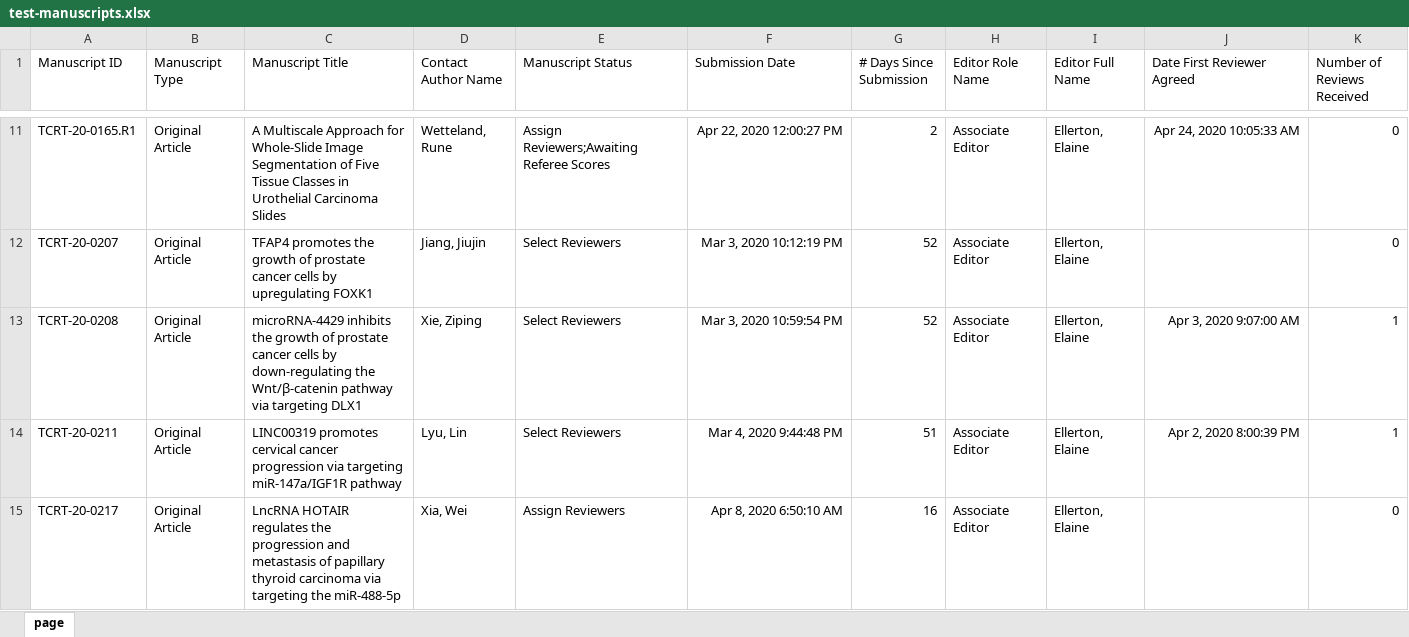
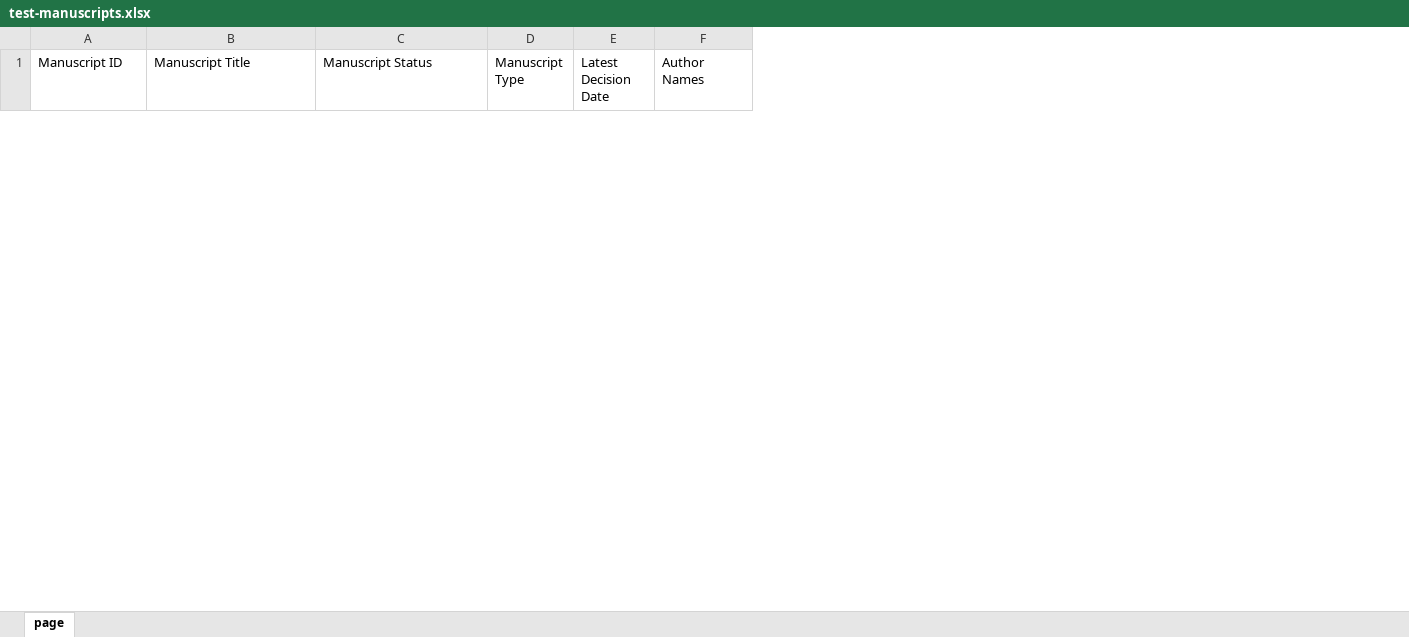
Before and after one commit to eellerto/paper-published, an Excel workbook: test-manuscripts.xlsx, sheet page, drawn as a sheet; only a part is shown, gaps mark what is left out; values as stored, in another font and other column widths than the file's, no borders; removed rows and columns are numbered as before the commit, all else as after; the diff covers the shown part only; the diff names each change by its address in the sheet, - before the commit and + after, or states it on an @@ line.

Commit message:
Added author and type insertion to output and partial match limitations

```diff
--- a/test-manuscripts.xlsx (sheet page)
+++ b/test-manuscripts.xlsx (sheet page)
-column B (Manuscript Type), empty
-column D (Contact Author Name), empty
-column F (Submission Date), empty
-column G (# Days Since Submission), empty
-column H (Editor Role Name), empty
-column I (Editor Full Name), empty
-column J (Date First Reviewer Agreed), empty
-column K (Number of Reviews Received), empty
+column D (Manuscript Type), empty
+column E (Latest Decision Date), empty
+column F (Author Names), empty
-row 11: TCRT-20-0165.R1 | Original Article | A Multiscale Approach for Whole-Slide Image Segmentation of Five Tissue Classes in Urothelial Carcinoma Slides | Wetteland, Rune | Assign Reviewers;Awaiting Referee Scores | Apr 22, 2020 12:00:27 PM | 2 | Associate Editor | Ellerton, Elaine | Apr 24, 2020 10:05:33 AM | 0
-row 12: TCRT-20-0207 | Original Article | TFAP4 promotes the growth of prostate cancer cells by upregulating FOXK1 | Jiang, Jiujin | Select Reviewers | Mar 3, 2020 10:12:19 PM | 52 | Associate Editor | Ellerton, Elaine |  | 0
-row 13: TCRT-20-0208 | Original Article | microRNA-4429 inhibits the growth of prostate cancer cells by down-regulating the Wnt/β-catenin pathway via targeting DLX1 | Xie, Ziping | Select Reviewers | Mar 3, 2020 10:59:54 PM | 52 | Associate Editor | Ellerton, Elaine | Apr 3, 2020 9:07:00 AM | 1
-row 14: TCRT-20-0211 | Original Article | LINC00319 promotes cervical cancer progression via targeting miR-147a/IGF1R pathway | Lyu, Lin | Select Reviewers | Mar 4, 2020 9:44:48 PM | 51 | Associate Editor | Ellerton, Elaine | Apr 2, 2020 8:00:39 PM | 1
-row 15: TCRT-20-0217 | Original Article | LncRNA HOTAIR regulates the progression and metastasis of papillary thyroid carcinoma via targeting the miR-488-5p | Xia, Wei | Assign Reviewers | Apr 8, 2020 6:50:10 AM | 16 | Associate Editor | Ellerton, Elaine |  | 0
```
Also changed, not shown: 6 added rows and 17 removed rows elsewhere in this sheet, 1 other file.
